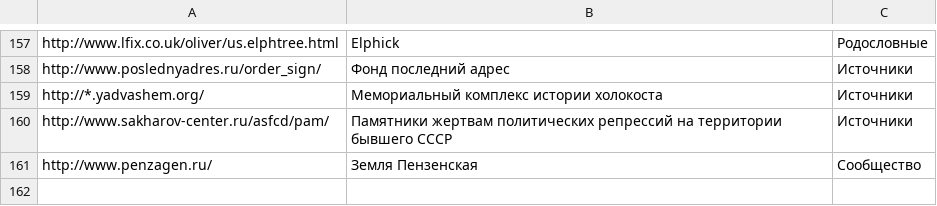
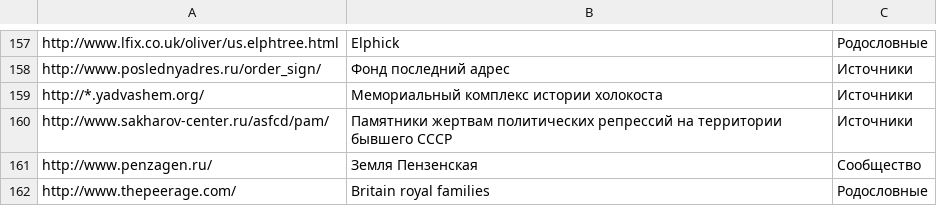
Before and after one commit to ligurio/open-history-data, a CSV file: sources-ru.csv, drawn as a sheet; only a part is shown, gaps mark what is left out.

Commit message:
Update sources-ru.csv

```diff
--- a/sources-ru.csv
+++ b/sources-ru.csv
@@ -161 +161,2 @@ http://www.sakharov-center.ru/asfcd/pam/,"Памятники жертвам по
 http://www.penzagen.ru/,"Земля Пензенская","Сообщество"
+http://www.thepeerage.com/,"Britain royal families","Родословные"
```
